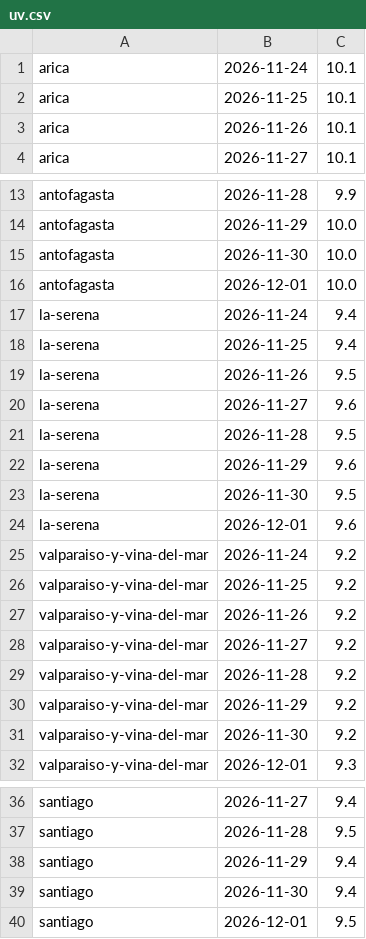
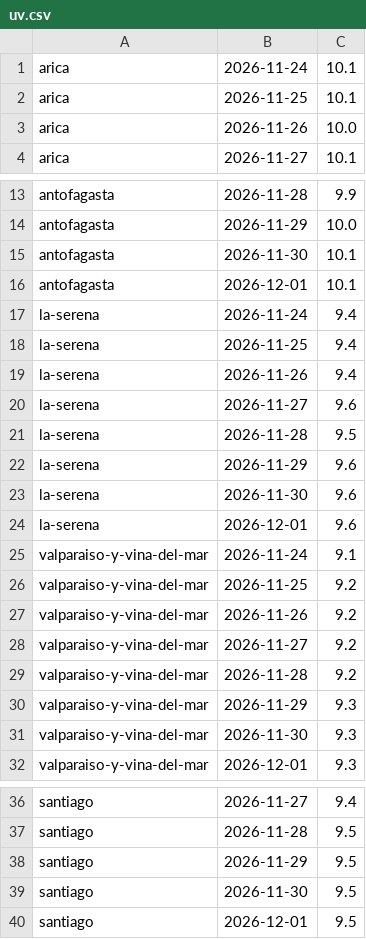
Before and after one commit to germanperey/cofrade-datos, a CSV file: datos/uv.csv, drawn as a sheet; only a part is shown, gaps mark what is left out; the diff covers the shown part only.

```diff
--- a/datos/uv.csv
+++ b/datos/uv.csv
@@ -2,3 +2,3 @@ arica,2026-11-24,10.1
 arica,2026-11-25,10.1
-arica,2026-11-26,10.1
+arica,2026-11-26,10.0
 arica,2026-11-27,10.1
@@ -14,7 +14,7 @@ antofagasta,2026-11-28,9.9
 antofagasta,2026-11-29,10.0
-antofagasta,2026-11-30,10.0
-antofagasta,2026-12-01,10.0
+antofagasta,2026-11-30,10.1
+antofagasta,2026-12-01,10.1
 la-serena,2026-11-24,9.4
 la-serena,2026-11-25,9.4
-la-serena,2026-11-26,9.5
+la-serena,2026-11-26,9.4
 la-serena,2026-11-27,9.6
@@ -22,5 +22,5 @@ la-serena,2026-11-28,9.5
 la-serena,2026-11-29,9.6
-la-serena,2026-11-30,9.5
+la-serena,2026-11-30,9.6
 la-serena,2026-12-01,9.6
-valparaiso-y-vina-del-mar,2026-11-24,9.2
+valparaiso-y-vina-del-mar,2026-11-24,9.1
 valparaiso-y-vina-del-mar,2026-11-25,9.2
@@ -29,4 +29,4 @@ valparaiso-y-vina-del-mar,2026-11-27,9.2
 valparaiso-y-vina-del-mar,2026-11-28,9.2
-valparaiso-y-vina-del-mar,2026-11-29,9.2
-valparaiso-y-vina-del-mar,2026-11-30,9.2
+valparaiso-y-vina-del-mar,2026-11-29,9.3
+valparaiso-y-vina-del-mar,2026-11-30,9.3
 valparaiso-y-vina-del-mar,2026-12-01,9.3
@@ -37,4 +37,4 @@ santiago,2026-11-27,9.4
 santiago,2026-11-28,9.5
-santiago,2026-11-29,9.4
-santiago,2026-11-30,9.4
+santiago,2026-11-29,9.5
+santiago,2026-11-30,9.5
 santiago,2026-12-01,9.5
```
Also changed, not shown: 6 edited cells elsewhere in this file, 19 other files.
